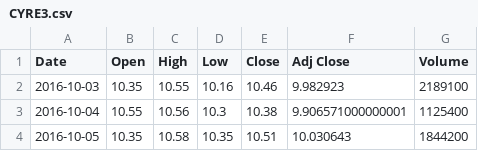
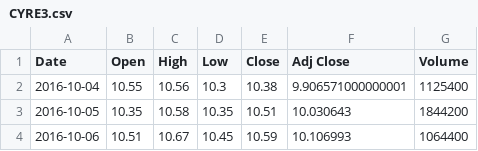
Before and after one commit to EduardoSSR/Financial-Engineering, a CSV file: Trabalhos/CYRE3.csv, drawn as a sheet; only a part is shown; the shorter side is filled out with more unchanged rows; the diff names each change by its address in the sheet, - before the commit and + after, or states it on an @@ line.

```diff
--- a/Trabalhos/CYRE3.csv
+++ b/Trabalhos/CYRE3.csv
-row 2: 2016-10-03 | 10.35 | 10.55 | 10.16 | 10.46 | 9.982923 | 2189100
```
Also changed, not shown: Trabalhos/BRML3.csv, Trabalhos/HBOR3.csv, 4 other files.
